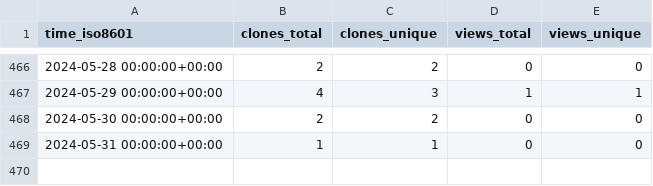
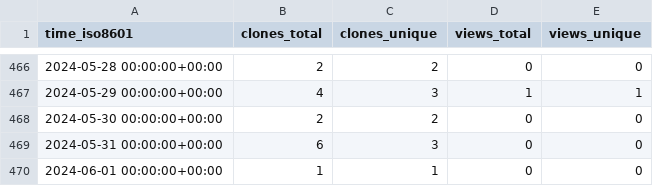
Before and after one commit to EarthSciML/Aerosol.jl, a CSV file: EarthSciML/Aerosol.jl/ghrs-data/views_clones_aggregate.csv, drawn as a sheet; only a part is shown, gaps mark what is left out.

```diff
--- a/EarthSciML/Aerosol.jl/ghrs-data/views_clones_aggregate.csv
+++ b/EarthSciML/Aerosol.jl/ghrs-data/views_clones_aggregate.csv
@@ -468,2 +468,3 @@ time_iso8601,clones_total,clones_unique,views_total,views_unique
 2024-05-30 00:00:00+00:00,2,2,0,0
-2024-05-31 00:00:00+00:00,1,1,0,0
+2024-05-31 00:00:00+00:00,6,3,0,0
+2024-06-01 00:00:00+00:00,1,1,0,0
```
Also changed, not shown: 1 other file.
